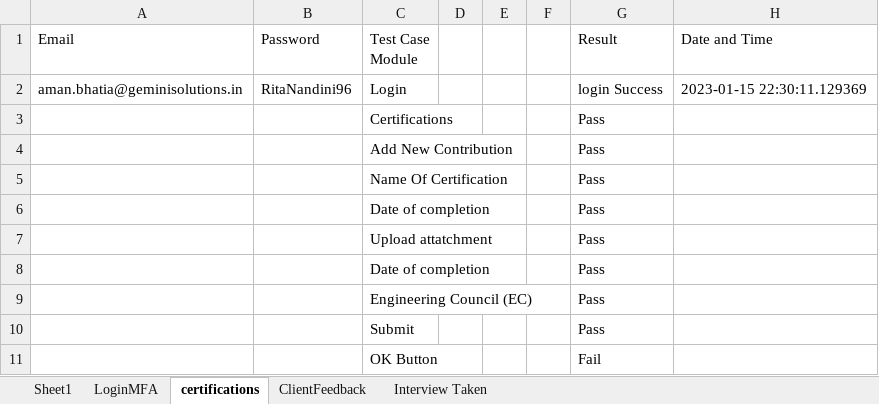
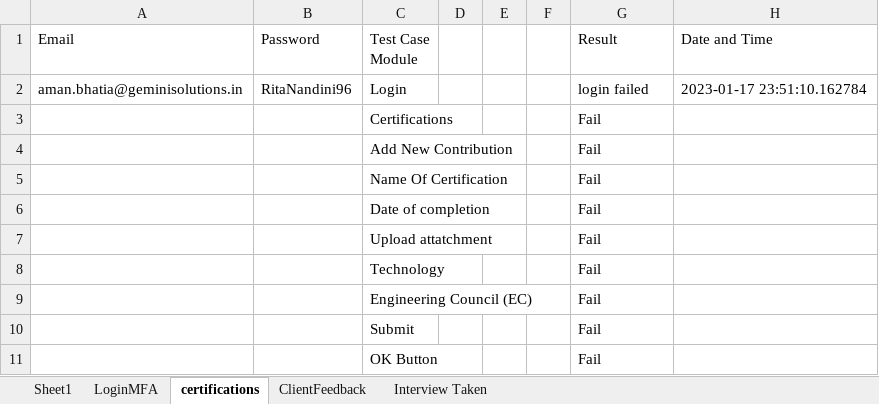
Before and after one commit to amanbhatia46/Contripoint_Project, an Excel workbook: xyz.xlsx, sheet certifications, drawn as a sheet; values as stored, in another font and other column widths than the file's, no borders; removed rows and columns are numbered as before the commit, all else as after; the diff names each change by its address in the sheet, - before the commit and + after, or states it on an @@ line.

Commit message:
test

```diff
--- a/xyz.xlsx (sheet certifications)
+++ b/xyz.xlsx (sheet certifications)
-G2 (Result): login Success
+G2 (Result): login failed
-H2 (Date and Time): 2023-01-15 22:30:11.129369
+H2 (Date and Time): 2023-01-17 23:51:10.162784
-G3:G7 (Result): Pass
+G3:G7 (Result): Fail
-row 8:  |  | Date of completion |  |  |  | Pass
+row 8:  |  | Technology |  |  |  | Fail
-G9:G10 (Result): Pass
+G9:G10 (Result): Fail
```
Also changed, not shown: 7 other files.
